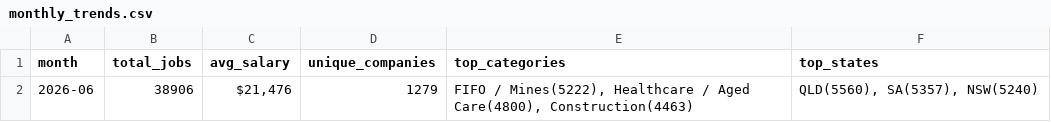
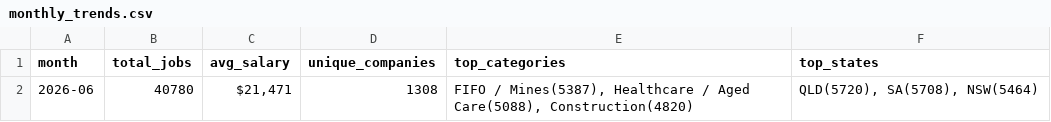
Before and after one commit to picaaart/Seekscrapper, a CSV file: data/monthly_trends.csv, drawn as a sheet.

```diff
--- a/data/monthly_trends.csv
+++ b/data/monthly_trends.csv
@@ -1,2 +1,2 @@
 month,total_jobs,avg_salary,unique_companies,top_categories,top_states
-2026-06,38906,"$21,476",1279,"FIFO / Mines(5222), Healthcare / Aged Care(4800), Construction(4463)","QLD(5560), SA(5357), NSW(5240)"
+2026-06,40780,"$21,471",1308,"FIFO / Mines(5387), Healthcare / Aged Care(5088), Construction(4820)","QLD(5720), SA(5708), NSW(5464)"
```
Also changed, not shown: data/category_stats.csv, data/location_stats.csv, 4 other files.
